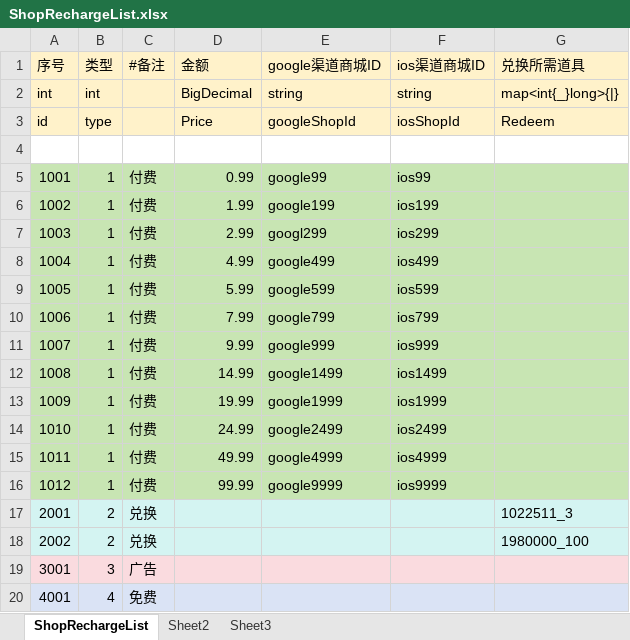
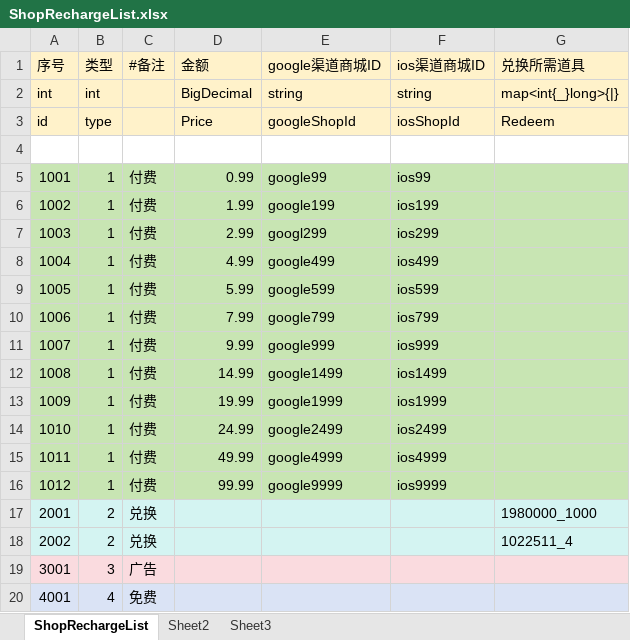
Before and after one commit to yanhailong/jjg2026, an Excel workbook: hall/resources/sample/ShopRechargeList.xlsx, sheet ShopRechargeList, drawn as a sheet; values as stored, in another font and other column widths than the file's, no borders; the diff names each change by its address in the sheet, - before the commit and + after, or states it on an @@ line.

```diff
--- a/hall/resources/sample/ShopRechargeList.xlsx (sheet ShopRechargeList)
+++ b/hall/resources/sample/ShopRechargeList.xlsx (sheet ShopRechargeList)
-G17 (兑换所需道具): 1022511_3
+G17 (兑换所需道具): 1980000_1000
-G18 (兑换所需道具): 1980000_100
+G18 (兑换所需道具): 1022511_4
```
Also changed, not shown: hall/resources/sample/GoldTreasure.xlsx, hall/resources/sample/StarterPack.xlsx, 26 other files.
